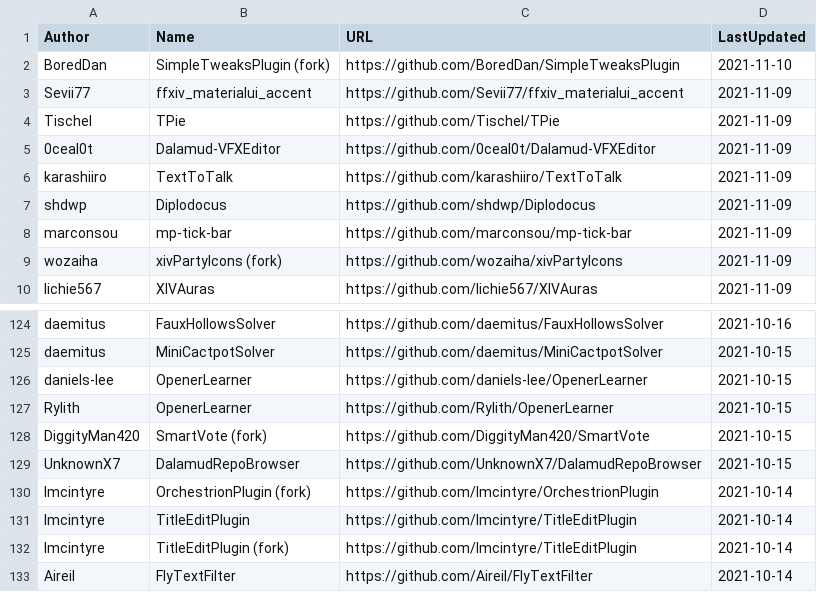
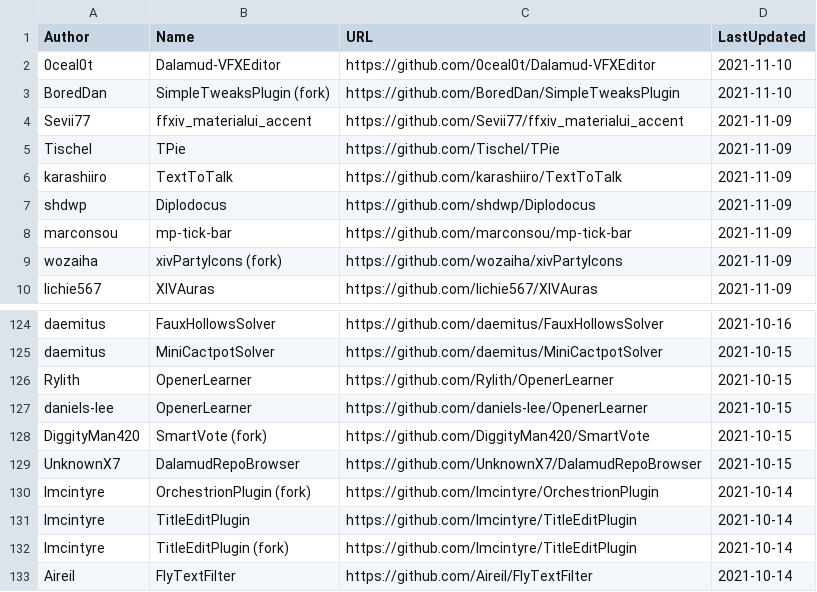
Before and after one commit to kalilistic/xivplugins, a CSV file: docs/_data/repos.csv, drawn as a sheet; only a part is shown, gaps mark what is left out.

```diff
--- a/docs/_data/repos.csv
+++ b/docs/_data/repos.csv
@@ -1,2 +1,3 @@
 Author,Name,URL,LastUpdated
+0ceal0t,Dalamud-VFXEditor,https://github.com/0ceal0t/Dalamud-VFXEditor,2021-11-10
 BoredDan,SimpleTweaksPlugin (fork),https://github.com/BoredDan/SimpleTweaksPlugin,2021-11-10
@@ -4,3 +5,2 @@ Sevii77,ffxiv_materialui_accent,https://github.com/Sevii77/ffxiv_materialui_acce
 Tischel,TPie,https://github.com/Tischel/TPie,2021-11-09
-0ceal0t,Dalamud-VFXEditor,https://github.com/0ceal0t/Dalamud-VFXEditor,2021-11-09
 karashiiro,TextToTalk,https://github.com/karashiiro/TextToTalk,2021-11-09
@@ -125,4 +125,4 @@ daemitus,FauxHollowsSolver,https://github.com/daemitus/FauxHollowsSolver,2021-10
 daemitus,MiniCactpotSolver,https://github.com/daemitus/MiniCactpotSolver,2021-10-15
+Rylith,OpenerLearner,https://github.com/Rylith/OpenerLearner,2021-10-15
 daniels-lee,OpenerLearner,https://github.com/daniels-lee/OpenerLearner,2021-10-15
-Rylith,OpenerLearner,https://github.com/Rylith/OpenerLearner,2021-10-15
 DiggityMan420,SmartVote (fork),https://github.com/DiggityMan420/SmartVote,2021-10-15
```
